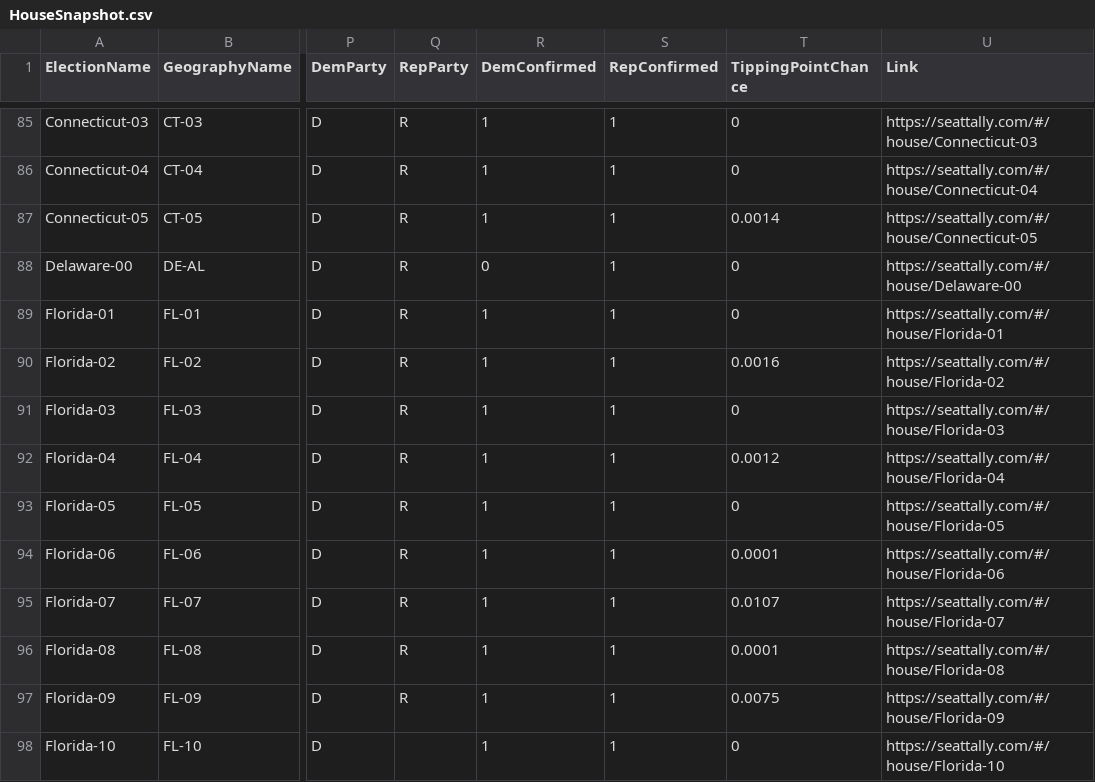
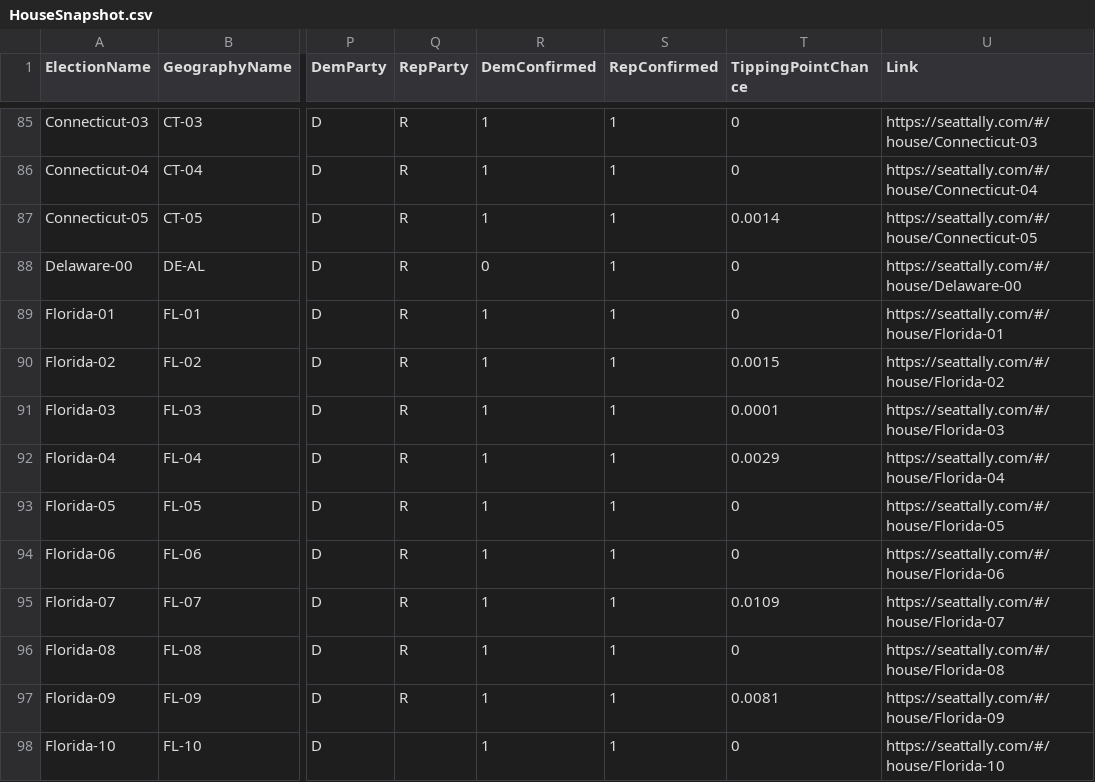
Before and after one commit to jkappelmeier/jkappelmeier.github.io, a CSV file: Data/HouseSnapshot.csv, drawn as a sheet; only a part is shown, gaps mark what is left out; the diff covers the shown part only; the diff names each change by its address in the sheet, - before the commit and + after, or states it on an @@ line.

```diff
--- a/Data/HouseSnapshot.csv
+++ b/Data/HouseSnapshot.csv
-T90 (TippingPointChance): 0.0016
+T90 (TippingPointChance): 0.0015
-T91 (TippingPointChance): 0
+T91 (TippingPointChance): 0.0001
-T92 (TippingPointChance): 0.0012
+T92 (TippingPointChance): 0.0029
-T94 (TippingPointChance): 0.0001
+T94 (TippingPointChance): 0
-T95 (TippingPointChance): 0.0107
+T95 (TippingPointChance): 0.0109
-T96 (TippingPointChance): 0.0001
+T96 (TippingPointChance): 0
-T97 (TippingPointChance): 0.0075
+T97 (TippingPointChance): 0.0081
```
Also changed, not shown: 132 edited cells elsewhere in this file.
